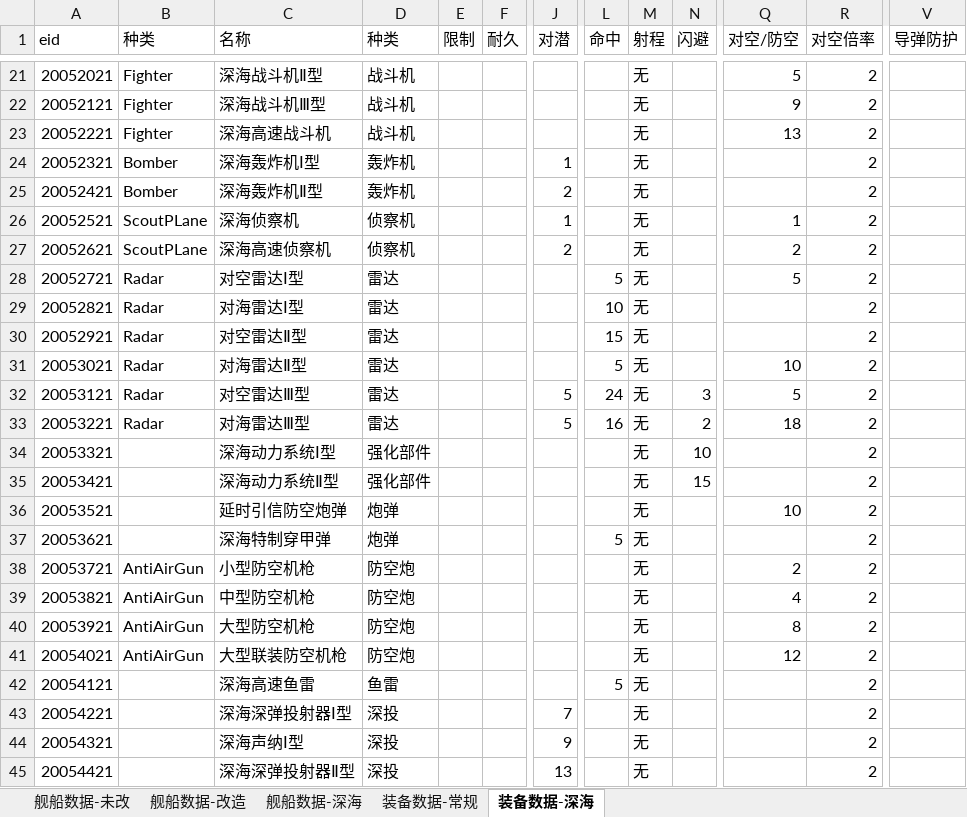
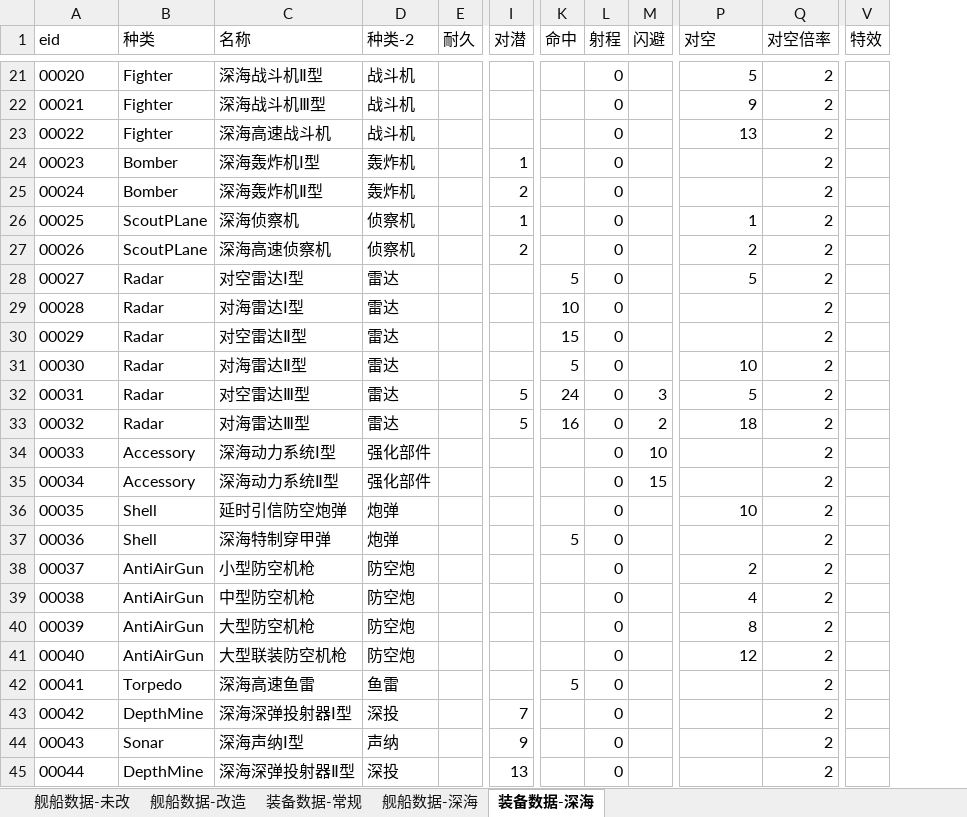
Before and after one commit to YinHeYuanZheng/WSGR_simulation, an Excel workbook: depend/ship/database.xlsx, sheet 装备数据-深海, drawn as a sheet; only a part is shown, gaps mark what is left out; values as stored, in another font and other column widths than the file's, no borders; removed rows and columns are numbered as before the commit, all else as after; rows hold the shown columns only; the diff covers the shown part only; the diff names each change by its address in the sheet, - before the commit and + after, or states it on an @@ line.

```diff
--- a/depend/ship/database.xlsx (sheet 装备数据-深海)
+++ b/depend/ship/database.xlsx (sheet 装备数据-深海)
@@ sheet tab order changed: 舰船数据-未改 | 舰船数据-改造 | 装备数据-常规 | 舰船数据-深海 | 装备数据-深海 @@
-column E (限制), empty
-column V (导弹防护), empty
+column V (特效), empty
-D1: 种类
+D1: 种类-2
-P1: 对空/防空
+P1: 对空
-A21 (eid): 20052021
+A21 (eid): 00020
-L21:L43 (射程): 无
+L21:L43 (射程): 0
-A22 (eid): 20052121
+A22 (eid): 00021
-A23 (eid): 20052221
+A23 (eid): 00022
-A24 (eid): 20052321
+A24 (eid): 00023
-A25 (eid): 20052421
+A25 (eid): 00024
-A26 (eid): 20052521
+A26 (eid): 00025
-A27 (eid): 20052621
+A27 (eid): 00026
-A28 (eid): 20052721
+A28 (eid): 00027
-A29 (eid): 20052821
+A29 (eid): 00028
-A30 (eid): 20052921
+A30 (eid): 00029
-A31 (eid): 20053021
+A31 (eid): 00030
-A32 (eid): 20053121
+A32 (eid): 00031
-A33 (eid): 20053221
+A33 (eid): 00032
-A34 (eid): 20053321
+A34 (eid): 00033
-B34:B35 (种类): (empty)
+B34:B35 (种类): Accessory
-A35 (eid): 20053421
+A35 (eid): 00034
-A36 (eid): 20053521
+A36 (eid): 00035
-B36:B37 (种类): (empty)
+B36:B37 (种类): Shell
-A37 (eid): 20053621
+A37 (eid): 00036
-A38 (eid): 20053721
+A38 (eid): 00037
-A39 (eid): 20053821
+A39 (eid): 00038
-A40 (eid): 20053921
+A40 (eid): 00039
-A41 (eid): 20054021
+A41 (eid): 00040
-A42 (eid): 20054121
+A42 (eid): 00041
-B42 (种类): (empty)
+B42 (种类): Torpedo
-A43 (eid): 20054221
+A43 (eid): 00042
-B43 (种类): (empty)
+B43 (种类): DepthMine
-row 44: 20054321 |  | 深海声纳Ⅰ型 | 深投 |  |  | 9 |  | 无 |  |  | 2
+row 44: 00043 | Sonar | 深海声纳Ⅰ型 | 声纳 |  | 9 |  | 0 |  |  | 2
-A45 (eid): 20054421
+A45 (eid): 00044
-B45 (种类): (empty)
+B45 (种类): DepthMine
-L45 (射程): 无
+L45 (射程): 0
```
Also changed, not shown: 9 added rows, 1 removed row and 55 edited cells elsewhere in this sheet, sheet 舰船数据-深海, sheet 舰船数据-未改, sheet 舰船数据-改造, sheet 装备数据-常规, formulas that keep their value, 8 other files.
